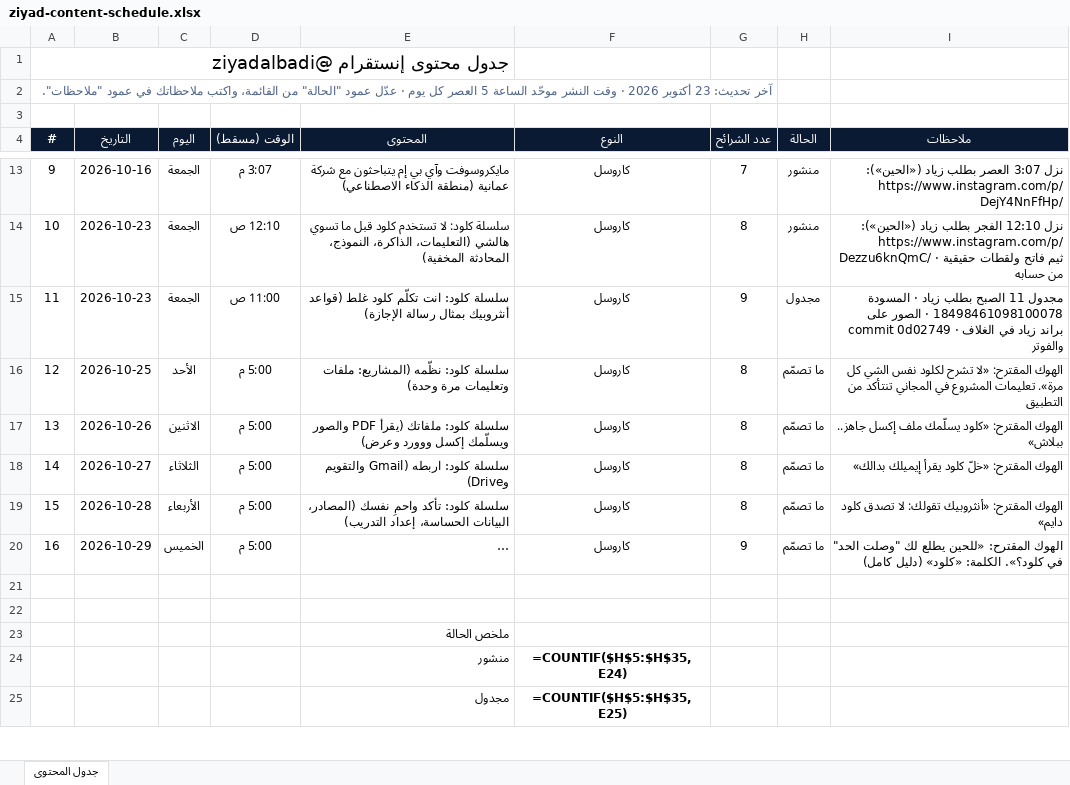
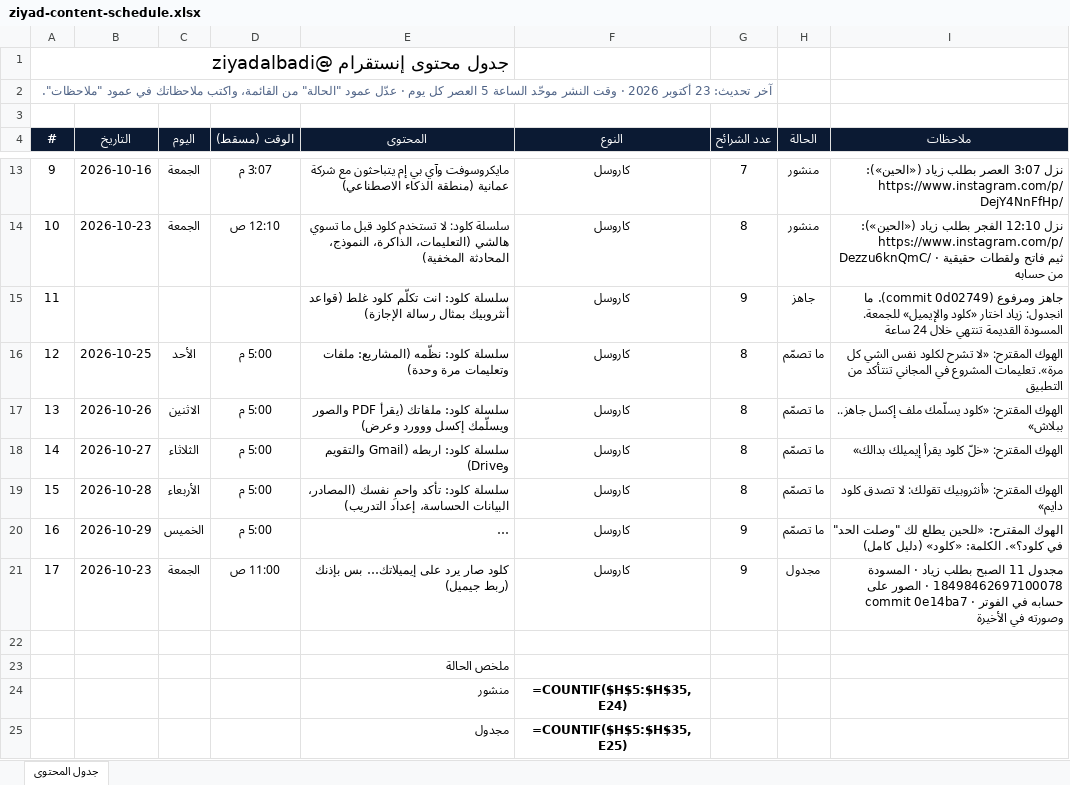
Before and after one commit to ziyadalbadii/ig-media, an Excel workbook: plan/ziyad-content-schedule.xlsx, sheet جدول المحتوى, drawn as a sheet; only a part is shown, gaps mark what is left out; long unchanged cells end in …; values as stored, in another font and other column widths than the file's, no borders; formulas without a stored value are shown as written; conditional formats not drawn; the diff names each change by its address in the sheet, - before the commit and + after, or states it on an @@ line.

Commit message:
Tracker: Claude + Gmail carousel scheduled Fri 11:00

```diff
--- a/plan/ziyad-content-schedule.xlsx (sheet جدول المحتوى)
+++ b/plan/ziyad-content-schedule.xlsx (sheet جدول المحتوى)
-B15 (التاريخ): 2026-10-23
+B15 (التاريخ): (empty)
-C15 (اليوم): الجمعة
+C15 (اليوم): (empty)
-D15 (الوقت (مسقط)): 11:00 ص
+D15 (الوقت (مسقط)): (empty)
-H15 (الحالة): مجدول
+H15 (الحالة): جاهز
-I15 (ملاحظات): مجدول 11 الصبح بطلب زياد · المسودة 18498461098100078 · الصور على commit 0d02749 · براند زياد في الغلاف والفوتر
+I15 (ملاحظات): جاهز ومرفوع (commit 0d02749). ما انجدول: زياد اختار «كلود والإيميل» للجمعة. المسودة القديمة تنتهي خلال 24 ساعة
-row 21: (empty)
+row 21: 17 | 2026-10-23 | الجمعة | 11:00 ص | كلود صار يرد على إيميلاتك… بس بإذنك (ربط جيميل) | كاروسل | 9 | مجدول | مجدول 11 الصبح بطلب زياد · المسودة 18498462697100078 · الصور على commit 0e14ba7 · حسابه في الفوتر وصورته في الأخيرة
```
